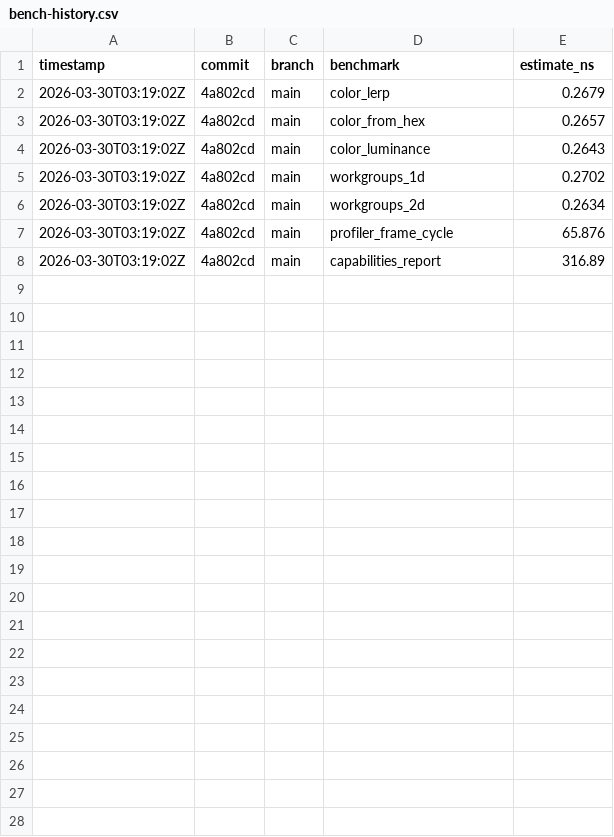
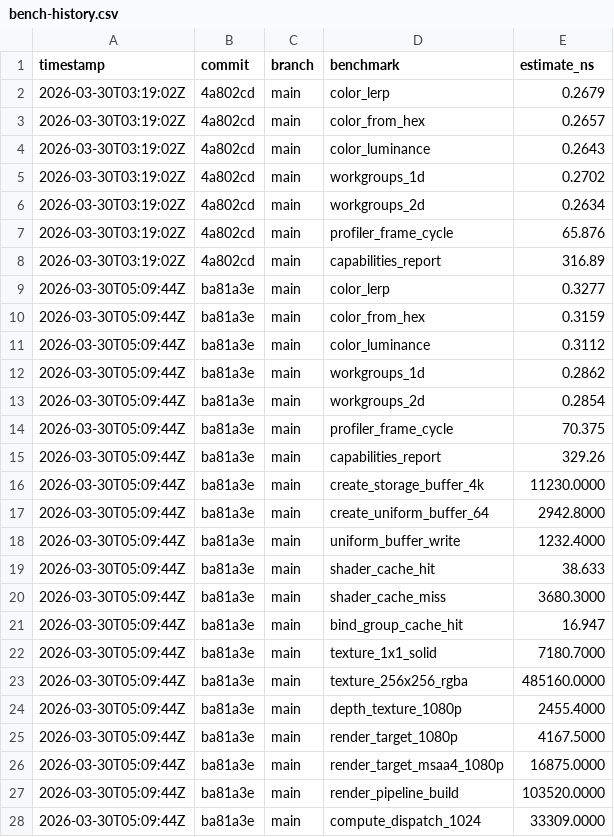
Before and after one commit to MacCracken/mabda, a CSV file: bench-history.csv, drawn as a sheet.

```diff
--- a/bench-history.csv
+++ b/bench-history.csv
@@ -8 +8,21 @@ timestamp,commit,branch,benchmark,estimate_ns
 2026-03-30T03:19:02Z,4a802cd,main,capabilities_report,316.89
+2026-03-30T05:09:44Z,ba81a3e,main,color_lerp,0.3277
+2026-03-30T05:09:44Z,ba81a3e,main,color_from_hex,0.3159
+2026-03-30T05:09:44Z,ba81a3e,main,color_luminance,0.3112
+2026-03-30T05:09:44Z,ba81a3e,main,workgroups_1d,0.2862
+2026-03-30T05:09:44Z,ba81a3e,main,workgroups_2d,0.2854
+2026-03-30T05:09:44Z,ba81a3e,main,profiler_frame_cycle,70.375
+2026-03-30T05:09:44Z,ba81a3e,main,capabilities_report,329.26
+2026-03-30T05:09:44Z,ba81a3e,main,create_storage_buffer_4k,11230.0000
+2026-03-30T05:09:44Z,ba81a3e,main,create_uniform_buffer_64,2942.8000
+2026-03-30T05:09:44Z,ba81a3e,main,uniform_buffer_write,1232.4000
+2026-03-30T05:09:44Z,ba81a3e,main,shader_cache_hit,38.633
+2026-03-30T05:09:44Z,ba81a3e,main,shader_cache_miss,3680.3000
+2026-03-30T05:09:44Z,ba81a3e,main,bind_group_cache_hit,16.947
+2026-03-30T05:09:44Z,ba81a3e,main,texture_1x1_solid,7180.7000
+2026-03-30T05:09:44Z,ba81a3e,main,texture_256x256_rgba,485160.0000
+2026-03-30T05:09:44Z,ba81a3e,main,depth_texture_1080p,2455.4000
+2026-03-30T05:09:44Z,ba81a3e,main,render_target_1080p,4167.5000
+2026-03-30T05:09:44Z,ba81a3e,main,render_target_msaa4_1080p,16875.0000
+2026-03-30T05:09:44Z,ba81a3e,main,render_pipeline_build,103520.0000
+2026-03-30T05:09:44Z,ba81a3e,main,compute_dispatch_1024,33309.0000
```
Also changed, not shown: 31 other files.
